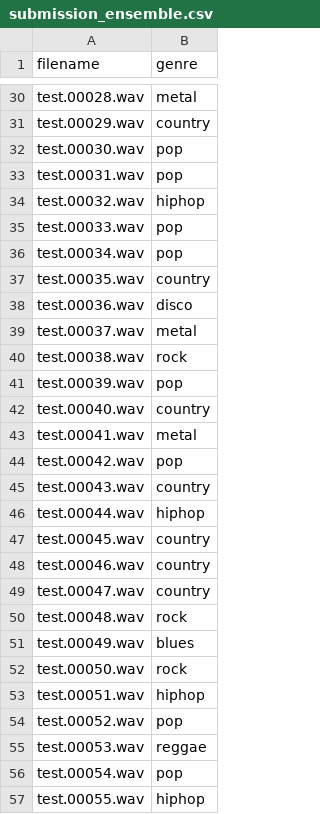
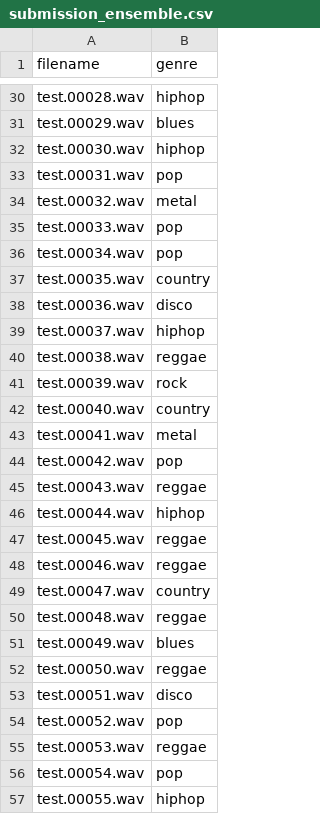
Before and after one commit to DuaneWiegel/DL-CV, a CSV file: Project_2/submission_ensemble.csv, drawn as a sheet; only a part is shown, gaps mark what is left out; the diff covers the shown part only; the diff names each change by its address in the sheet, - before the commit and + after, or states it on an @@ line.

```diff
--- a/Project_2/submission_ensemble.csv
+++ b/Project_2/submission_ensemble.csv
-B30 (genre): metal
+B30 (genre): hiphop
-B31 (genre): country
+B31 (genre): blues
-B32 (genre): pop
+B32 (genre): hiphop
-B34 (genre): hiphop
+B34 (genre): metal
-B39 (genre): metal
+B39 (genre): hiphop
-B40 (genre): rock
+B40 (genre): reggae
-B41 (genre): pop
+B41 (genre): rock
-B45 (genre): country
+B45 (genre): reggae
-B47:B48 (genre): country
+B47:B48 (genre): reggae
-B50 (genre): rock
+B50 (genre): reggae
-B52 (genre): rock
+B52 (genre): reggae
-B53 (genre): hiphop
+B53 (genre): disco
```
Also changed, not shown: 52 edited cells elsewhere in this file, 3 other files.
